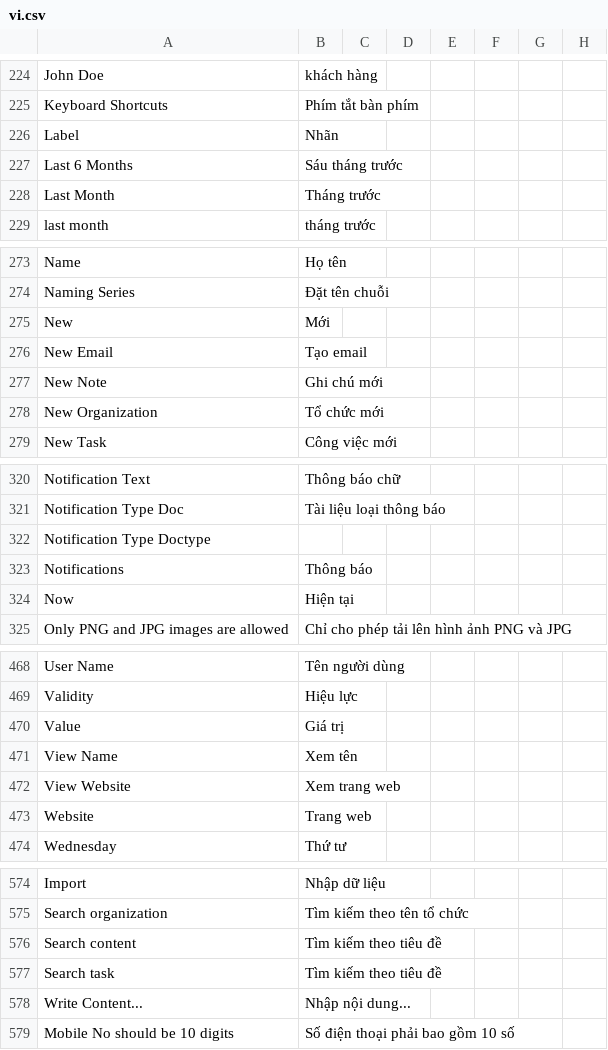
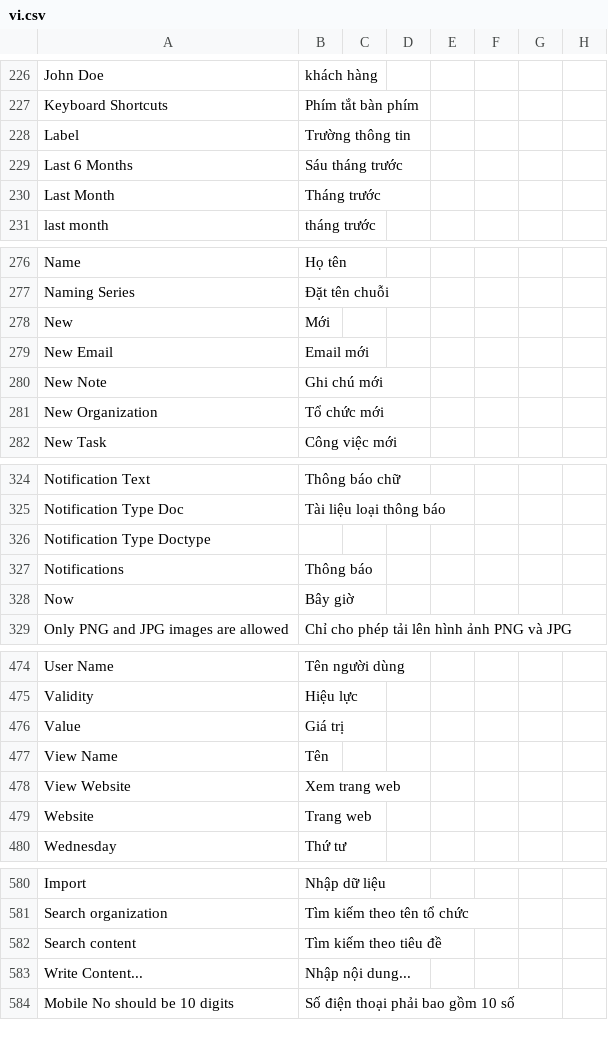
Before and after one commit to MOBIWORK/MBW_MarketPlace_CRM, a CSV file: crm/translations/vi.csv, drawn as a sheet; only a part is shown, gaps mark what is left out; the diff covers the shown part only.

```diff
--- a/crm/translations/vi.csv
+++ b/crm/translations/vi.csv
@@ -225,3 +227,3 @@ John Doe,khách hàng
 Keyboard Shortcuts,Phím tắt bàn phím
-Label,Nhãn
+Label,Trường thông tin
 Last 6 Months,Sáu tháng trước
@@ -275,3 +278,3 @@ Naming Series,Đặt tên chuỗi
 New,Mới
-New Email,Tạo email
+New Email,Email mới
 New Note,Ghi chú mới
@@ -323,3 +327,3 @@ Notification Type Doctype,
 Notifications,Thông báo
-Now,Hiện tại
+Now,Bây giờ
 Only PNG and JPG images are allowed,Chỉ cho phép tải lên hình ảnh PNG và JPG
@@ -470,3 +476,3 @@ Validity,Hiệu lực
 Value,Giá trị
-View Name,Xem tên
+View Name,Tên
 View Website,Xem trang web
@@ -576,3 +582,2 @@ Search organization,Tìm kiếm theo tên tổ chức
 Search content,Tìm kiếm theo tiêu đề
-Search task,Tìm kiếm theo tiêu đề
 Write Content...,Nhập nội dung...
```
Also changed, not shown: 9 added rows, 1 removed row and 9 edited cells elsewhere in this file, 36 other files.
